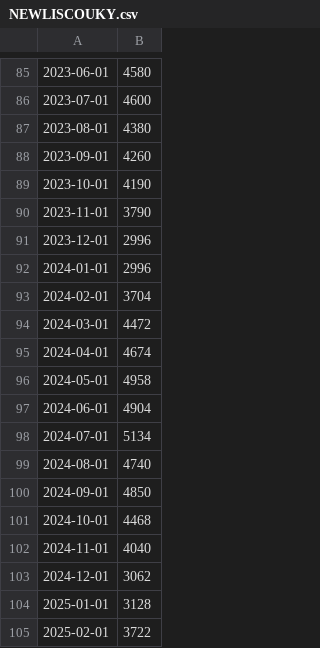
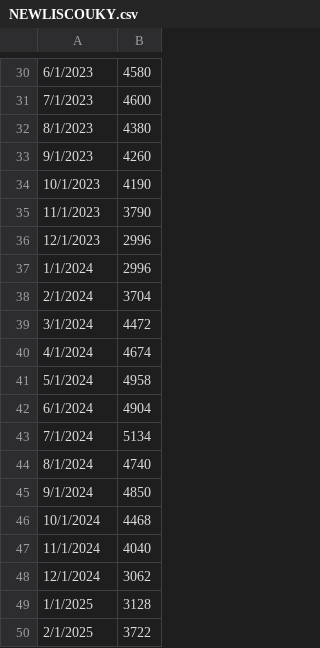
Before and after one commit to Polis-source/M4-capstone, a CSV file: NEWLISCOUKY.csv, drawn as a sheet; only a part is shown, gaps mark what is left out; addresses are those after the commit; the diff covers the shown part only; the diff names each change by its address in the sheet, - before the commit and + after, or states it on an @@ line.

```diff
--- a/NEWLISCOUKY.csv
+++ b/NEWLISCOUKY.csv
-A30: 2023-06-01
+A30: 6/1/2023
-A31: 2023-07-01
+A31: 7/1/2023
-A32: 2023-08-01
+A32: 8/1/2023
-A33: 2023-09-01
+A33: 9/1/2023
-A34: 2023-10-01
+A34: 10/1/2023
-A35: 2023-11-01
+A35: 11/1/2023
-A36: 2023-12-01
+A36: 12/1/2023
-A37: 2024-01-01
+A37: 1/1/2024
-A38: 2024-02-01
+A38: 2/1/2024
-A39: 2024-03-01
+A39: 3/1/2024
-A40: 2024-04-01
+A40: 4/1/2024
-A41: 2024-05-01
+A41: 5/1/2024
-A42: 2024-06-01
+A42: 6/1/2024
-A43: 2024-07-01
+A43: 7/1/2024
-A44: 2024-08-01
+A44: 8/1/2024
-A45: 2024-09-01
+A45: 9/1/2024
-A46: 2024-10-01
+A46: 10/1/2024
-A47: 2024-11-01
+A47: 11/1/2024
-A48: 2024-12-01
+A48: 12/1/2024
-A49: 2025-01-01
+A49: 1/1/2025
-A50: 2025-02-01
+A50: 2/1/2025
```
Also changed, not shown: 1 added row, 56 removed rows and 28 edited cells elsewhere in this file, 1 other file.
